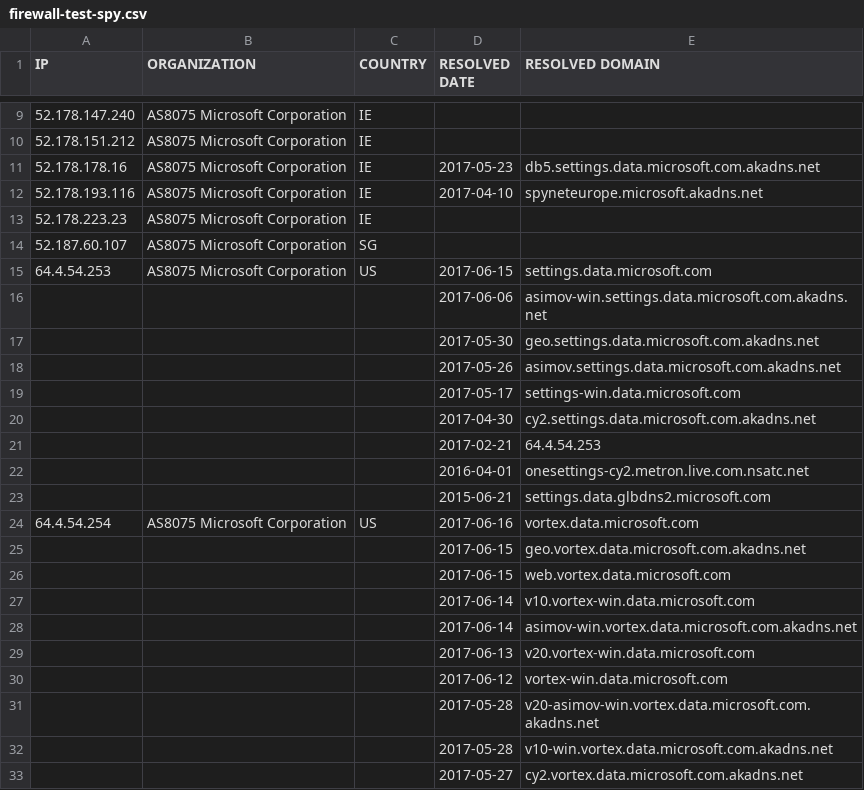
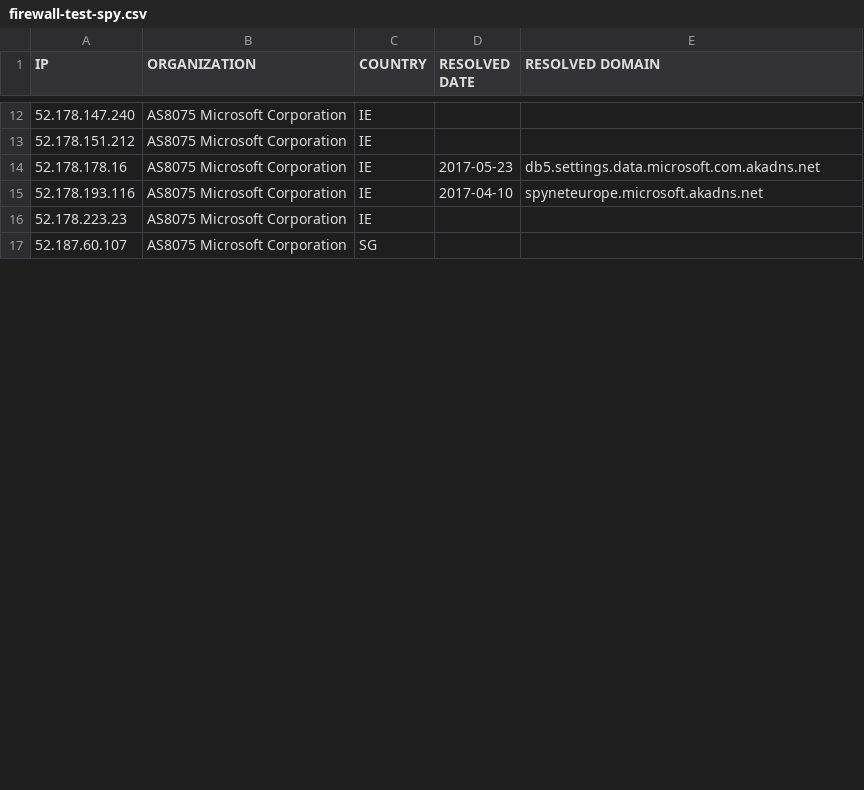
Before and after one commit to zyh001/WindowsSpyBlocker, a CSV file: logs/win7/firewall-test-spy.csv, drawn as a sheet; only a part is shown, gaps mark what is left out; the diff covers the shown part only.

```diff
--- a/logs/win7/firewall-test-spy.csv
+++ b/logs/win7/firewall-test-spy.csv
@@ -14,20 +17 @@ IP,ORGANIZATION,COUNTRY,RESOLVED DATE,RESOLVED DOMAIN
 52.187.60.107,AS8075 Microsoft Corporation,SG,,
-64.4.54.253,AS8075 Microsoft Corporation,US,2017-06-15,settings.data.microsoft.com
-,,,2017-06-06,asimov-win.settings.data.microsoft.com.akadns.net
-,,,2017-05-30,geo.settings.data.microsoft.com.akadns.net
-,,,2017-05-26,asimov.settings.data.microsoft.com.akadns.net
-,,,2017-05-17,settings-win.data.microsoft.com
-,,,2017-04-30,cy2.settings.data.microsoft.com.akadns.net
-,,,2017-02-21,64.4.54.253
-,,,2016-04-01,onesettings-cy2.metron.live.com.nsatc.net
-,,,2015-06-21,settings.data.glbdns2.microsoft.com
-64.4.54.254,AS8075 Microsoft Corporation,US,2017-06-16,vortex.data.microsoft.com
-,,,2017-06-15,geo.vortex.data.microsoft.com.akadns.net
-,,,2017-06-15,web.vortex.data.microsoft.com
-,,,2017-06-14,v10.vortex-win.data.microsoft.com
-,,,2017-06-14,asimov-win.vortex.data.microsoft.com.akadns.net
-,,,2017-06-13,v20.vortex-win.data.microsoft.com
-,,,2017-06-12,vortex-win.data.microsoft.com
-,,,2017-05-28,v20-asimov-win.vortex.data.microsoft.com.akadns.net
-,,,2017-05-28,v10-win.vortex.data.microsoft.com.akadns.net
-,,,2017-05-27,cy2.vortex.data.microsoft.com.akadns.net
```
Also changed, not shown: 4 added rows, 10 removed rows and 16 edited cells elsewhere in this file, logs/win7/firewall-test-extra.csv, logs/win7/firewall-test-update.csv, 20 other files.
